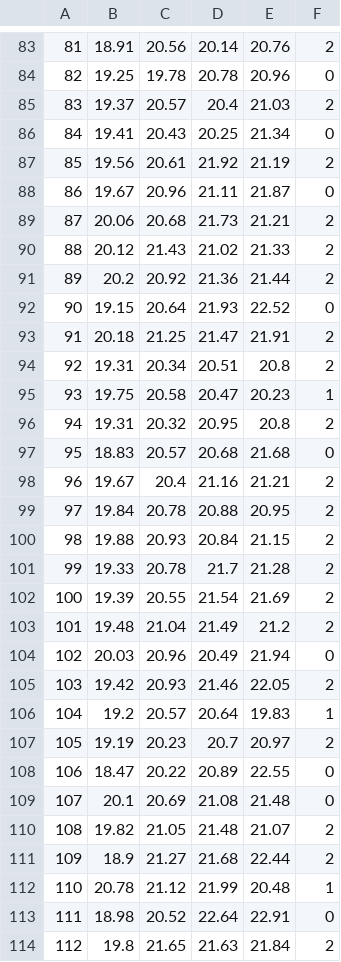
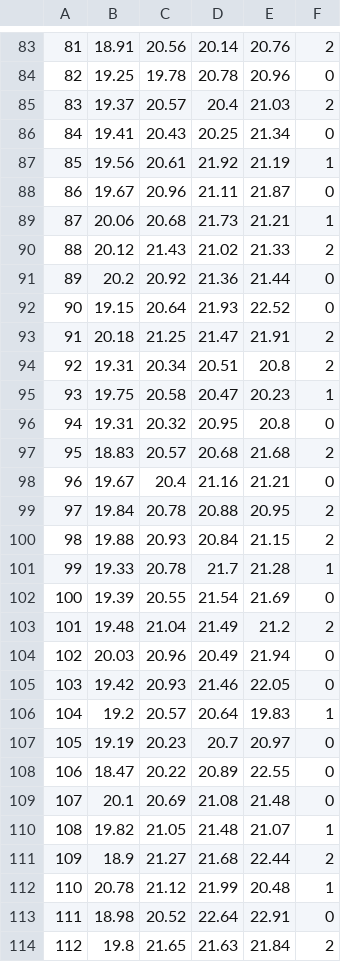
Before and after one commit to polkadot21/finswimming_tactics, a CSV file: lol.csv, drawn as a sheet; only a part is shown, gaps mark what is left out; the diff covers the shown part only.

```diff
--- a/lol.csv
+++ b/lol.csv
@@ -86,7 +86,7 @@
 84,19.41,20.43,20.25,21.34,0
-85,19.56,20.61,21.92,21.19,2
+85,19.56,20.61,21.92,21.19,1
 86,19.67,20.96,21.11,21.87,0
-87,20.06,20.68,21.73,21.21,2
+87,20.06,20.68,21.73,21.21,1
 88,20.12,21.43,21.02,21.33,2
-89,20.2,20.92,21.36,21.44,2
+89,20.2,20.92,21.36,21.44,0
 90,19.15,20.64,21.93,22.52,0
@@ -95,17 +95,17 @@
 93,19.75,20.58,20.47,20.23,1
-94,19.31,20.32,20.95,20.8,2
-95,18.83,20.57,20.68,21.68,0
-96,19.67,20.4,21.16,21.21,2
+94,19.31,20.32,20.95,20.8,0
+95,18.83,20.57,20.68,21.68,2
+96,19.67,20.4,21.16,21.21,0
 97,19.84,20.78,20.88,20.95,2
 98,19.88,20.93,20.84,21.15,2
-99,19.33,20.78,21.7,21.28,2
-100,19.39,20.55,21.54,21.69,2
+99,19.33,20.78,21.7,21.28,1
+100,19.39,20.55,21.54,21.69,0
 101,19.48,21.04,21.49,21.2,2
 102,20.03,20.96,20.49,21.94,0
-103,19.42,20.93,21.46,22.05,2
+103,19.42,20.93,21.46,22.05,0
 104,19.2,20.57,20.64,19.83,1
-105,19.19,20.23,20.7,20.97,2
+105,19.19,20.23,20.7,20.97,0
 106,18.47,20.22,20.89,22.55,0
 107,20.1,20.69,21.08,21.48,0
-108,19.82,21.05,21.48,21.07,2
+108,19.82,21.05,21.48,21.07,1
 109,18.9,21.27,21.68,22.44,2
```
Also changed, not shown: 29 edited cells elsewhere in this file, 6 other files.
